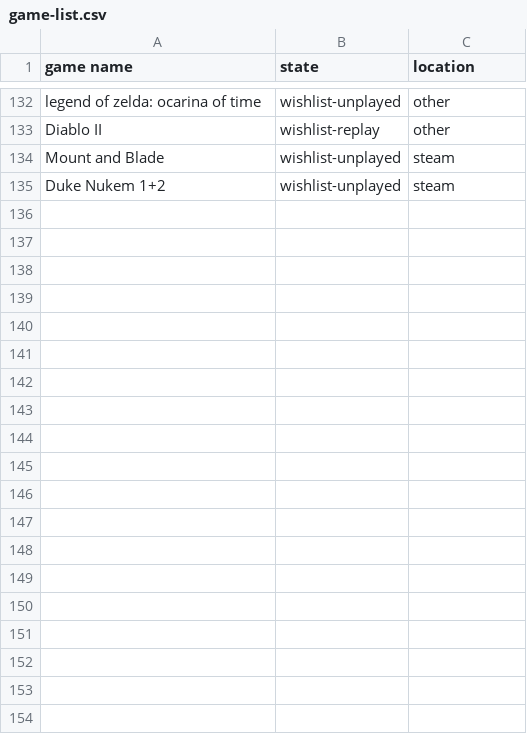
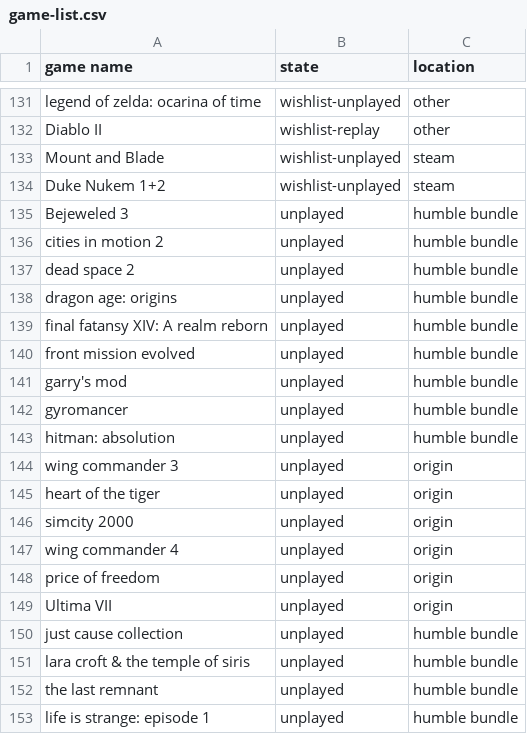
Before and after one commit to AntJanus/game-backlogger, a CSV file: game-list.csv, drawn as a sheet; only a part is shown, gaps mark what is left out; the diff covers the shown part only; the diff names each change by its address in the sheet, - before the commit and + after, or states it on an @@ line.

Commit message:
Humble Bundle and Origin updates

```diff
--- a/game-list.csv
+++ b/game-list.csv
+row 135: Bejeweled 3 | unplayed | humble bundle
+row 136: cities in motion 2 | unplayed | humble bundle
+row 137: dead space 2 | unplayed | humble bundle
+row 138: dragon age: origins | unplayed | humble bundle
+row 139: final fatansy XIV: A realm reborn | unplayed | humble bundle
+row 140: front mission evolved | unplayed | humble bundle
+row 141: garry's mod | unplayed | humble bundle
+row 142: gyromancer | unplayed | humble bundle
+row 143: hitman: absolution | unplayed | humble bundle
+row 144: wing commander 3 | unplayed | origin
+row 145: heart of the tiger | unplayed | origin
+row 146: simcity 2000 | unplayed | origin
+row 147: wing commander 4 | unplayed | origin
+row 148: price of freedom | unplayed | origin
+row 149: Ultima VII | unplayed | origin
+row 150: just cause collection | unplayed | humble bundle
+row 151: lara croft & the temple of siris | unplayed | humble bundle
+row 152: the last remnant | unplayed | humble bundle
+row 153: life is strange: episode 1 | unplayed | humble bundle
```
Also changed, not shown: 12 added rows and 1 removed row elsewhere in this file.
